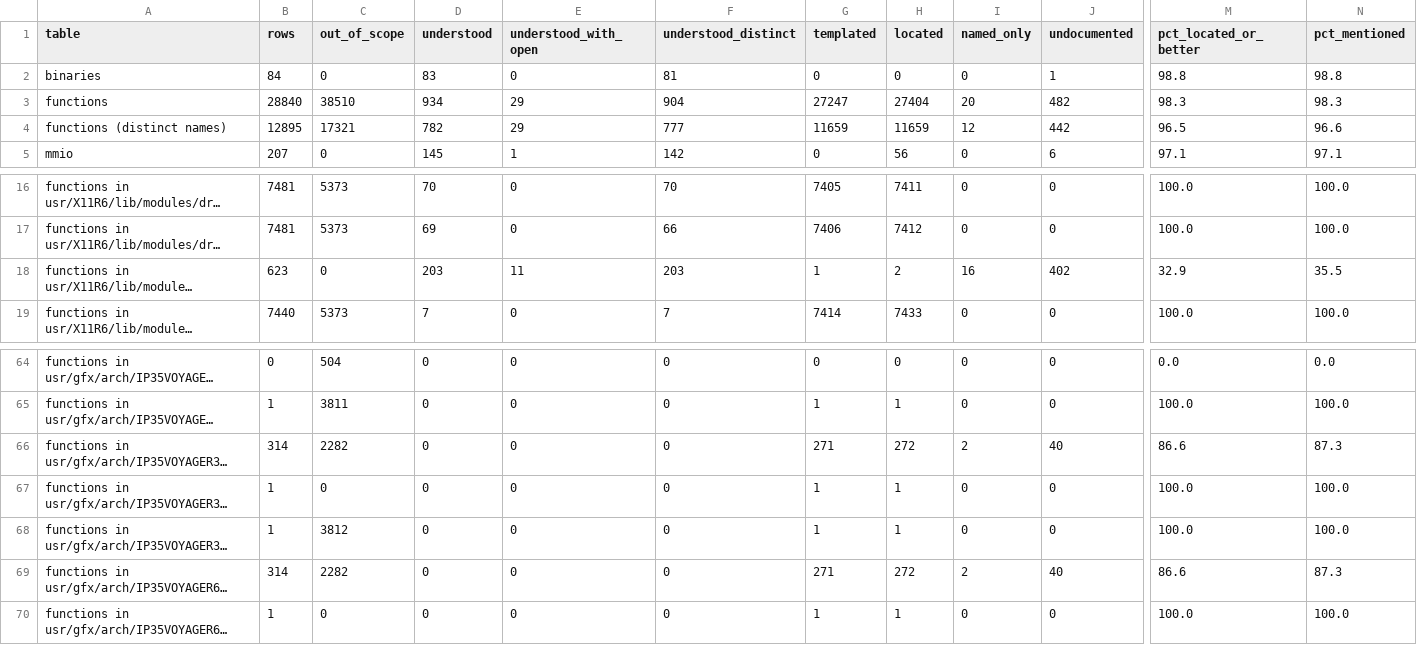
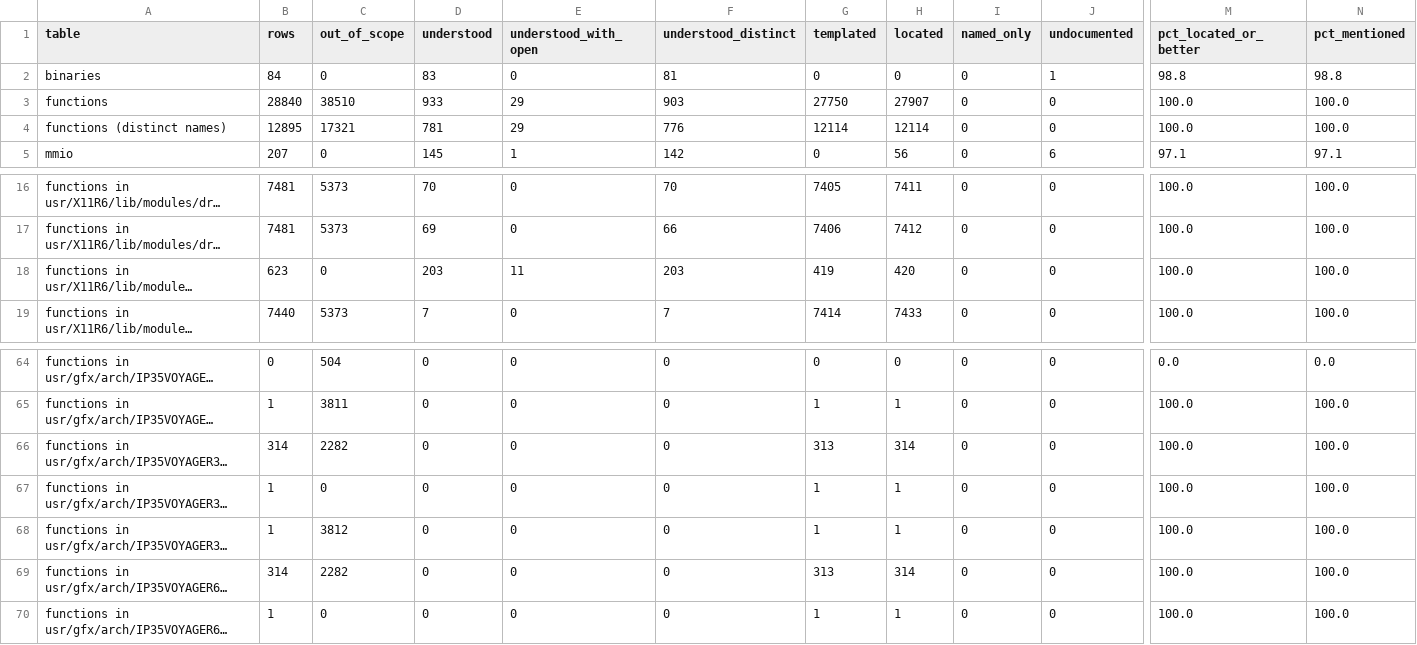
Before and after one commit to jamesbraid/voyager, a TSV file: docs/inventory/summary.tsv, drawn as a sheet; only a part is shown, gaps mark what is left out; long unchanged cells end in …; the diff covers the shown part only; the diff names each change by its address in the sheet, - before the commit and + after, or states it on an @@ line.

Commit message:
inventory: regenerate coverage after the voyager round readings
functions before: | [functions](inventory/functions.tsv) | 28840 | 38510 | 3.2 | 98.3 | 98.3 | 934 | 29 | 904 | 27404 | 0 | 20 | 482 |
functions after:  | [functions](inventory/functions.tsv) | 28840 | 38510 | 3.2 | 100.0 | 100.0 | 933 | 29 | 903 | 27907 | 0 | 0 | 0 |

```diff
--- a/docs/inventory/summary.tsv
+++ b/docs/inventory/summary.tsv
-D3 (understood): 934
+D3 (understood): 933
-F3 (understood_distinct): 904
+F3 (understood_distinct): 903
-G3 (templated): 27247
+G3 (templated): 27750
-H3 (located): 27404
+H3 (located): 27907
-I3 (named_only): 20
+I3 (named_only): 0
-J3 (undocumented): 482
+J3 (undocumented): 0
-M3 (pct_located_or_better): 98.3
+M3 (pct_located_or_better): 100.0
-N3 (pct_mentioned): 98.3
+N3 (pct_mentioned): 100.0
-D4 (understood): 782
+D4 (understood): 781
-F4 (understood_distinct): 777
+F4 (understood_distinct): 776
-G4 (templated): 11659
+G4 (templated): 12114
-H4 (located): 11659
+H4 (located): 12114
-I4 (named_only): 12
+I4 (named_only): 0
-J4 (undocumented): 442
+J4 (undocumented): 0
-M4 (pct_located_or_better): 96.5
+M4 (pct_located_or_better): 100.0
-N4 (pct_mentioned): 96.6
+N4 (pct_mentioned): 100.0
-G18 (templated): 1
+G18 (templated): 419
-H18 (located): 2
+H18 (located): 420
-I18 (named_only): 16
+I18 (named_only): 0
-J18 (undocumented): 402
+J18 (undocumented): 0
-M18 (pct_located_or_better): 32.9
+M18 (pct_located_or_better): 100.0
-N18 (pct_mentioned): 35.5
+N18 (pct_mentioned): 100.0
-G66 (templated): 271
+G66 (templated): 313
-H66 (located): 272
+H66 (located): 314
-I66 (named_only): 2
+I66 (named_only): 0
-J66 (undocumented): 40
+J66 (undocumented): 0
-M66 (pct_located_or_better): 86.6
+M66 (pct_located_or_better): 100.0
-N66 (pct_mentioned): 87.3
+N66 (pct_mentioned): 100.0
-G69 (templated): 271
+G69 (templated): 313
-H69 (located): 272
+H69 (located): 314
-I69 (named_only): 2
+I69 (named_only): 0
-J69 (undocumented): 40
+J69 (undocumented): 0
-M69 (pct_located_or_better): 86.6
+M69 (pct_located_or_better): 100.0
-N69 (pct_mentioned): 87.3
+N69 (pct_mentioned): 100.0
```
Also changed, not shown: 6 edited cells elsewhere in this file, 2 other files.
